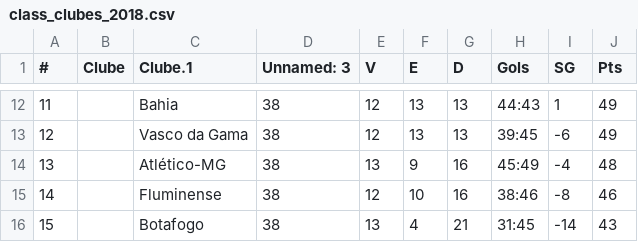
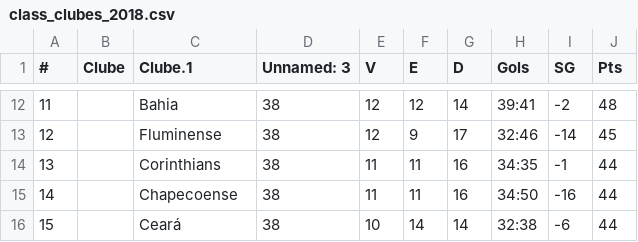
Before and after one commit to Willian-Fagundes/moneyball-brasileirao, a CSV file: data/class_clubes_2018.csv, drawn as a sheet; only a part is shown, gaps mark what is left out; the diff covers the shown part only.

```diff
--- a/data/class_clubes_2018.csv
+++ b/data/class_clubes_2018.csv
@@ -12,5 +12,5 @@
-11,,Bahia,38,12,13,13,44:43,1,49
-12,,Vasco da Gama,38,12,13,13,39:45,-6,49
-13,,Atlético-MG,38,13,9,16,45:49,-4,48
-14,,Fluminense,38,12,10,16,38:46,-8,46
-15,,Botafogo,38,13,4,21,31:45,-14,43
+11,,Bahia,38,12,12,14,39:41,-2,48
+12,,Fluminense,38,12,9,17,32:46,-14,45
+13,,Corinthians,38,11,11,16,34:35,-1,44
+14,,Chapecoense,38,11,11,16,34:50,-16,44
+15,,Ceará,38,10,14,14,32:38,-6,44
```
Also changed, not shown: 94 edited cells elsewhere in this file, data/class_clubes_2021.csv, data/dados_clubes_2018.csv, 10 other files.
